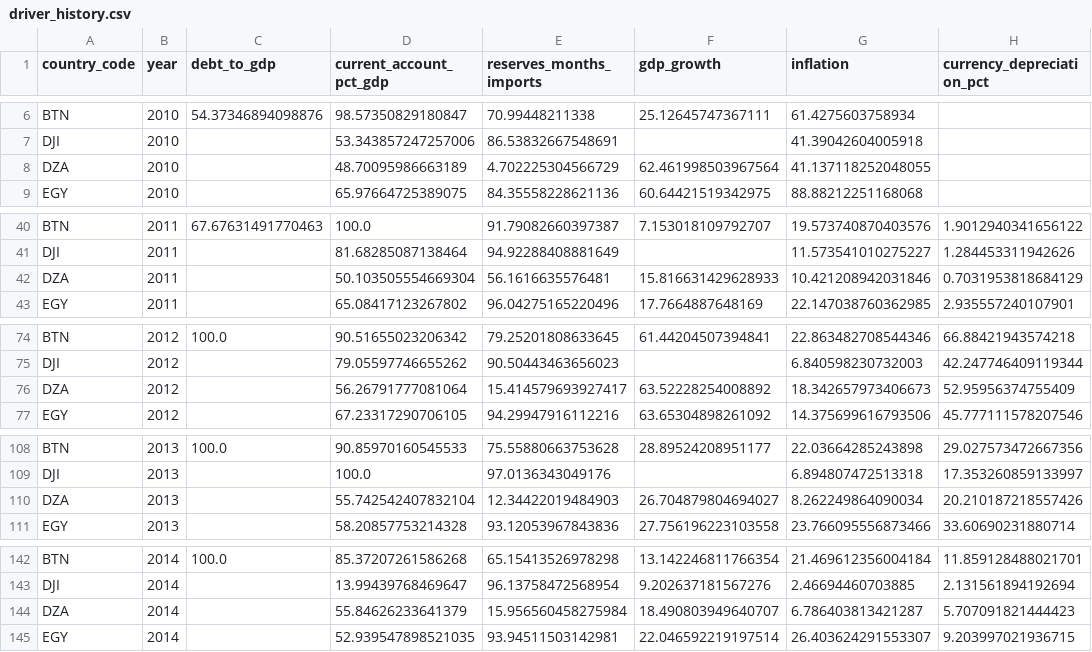
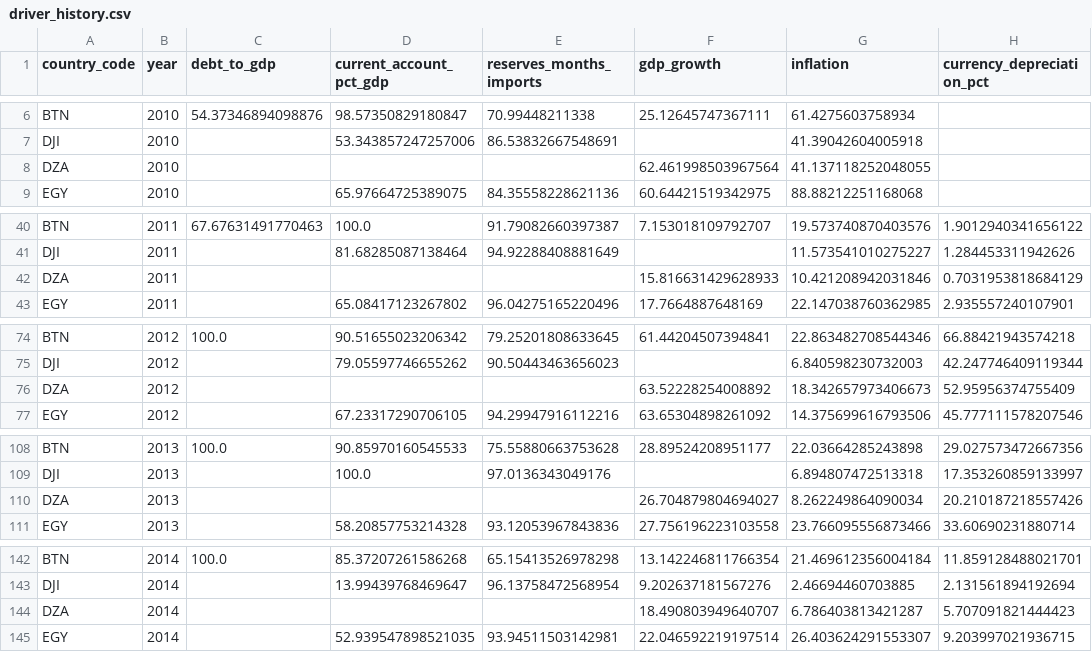
Before and after one commit to rafaywaqar2004-lang/sovereign-distress-model, a CSV file: data/driver_history.csv, drawn as a sheet; only a part is shown, gaps mark what is left out; the diff covers the shown part only; the diff names each change by its address in the sheet, - before the commit and + after, or states it on an @@ line.

```diff
--- a/data/driver_history.csv
+++ b/data/driver_history.csv
-D8 (current_account_pct_gdp): 48.70095986663189
+D8 (current_account_pct_gdp): (empty)
-E8 (reserves_months_imports): 4.702225304566729
+E8 (reserves_months_imports): (empty)
-D42 (current_account_pct_gdp): 50.103505554669304
+D42 (current_account_pct_gdp): (empty)
-E42 (reserves_months_imports): 56.1616635576481
+E42 (reserves_months_imports): (empty)
-D76 (current_account_pct_gdp): 56.26791777081064
+D76 (current_account_pct_gdp): (empty)
-E76 (reserves_months_imports): 15.414579693927417
+E76 (reserves_months_imports): (empty)
-D110 (current_account_pct_gdp): 55.742542407832104
+D110 (current_account_pct_gdp): (empty)
-E110 (reserves_months_imports): 12.34422019484903
+E110 (reserves_months_imports): (empty)
-D144 (current_account_pct_gdp): 55.84626233641379
+D144 (current_account_pct_gdp): (empty)
-E144 (reserves_months_imports): 15.956560458275984
+E144 (reserves_months_imports): (empty)
```
Also changed, not shown: 42 edited cells elsewhere in this file, 2 other files.
